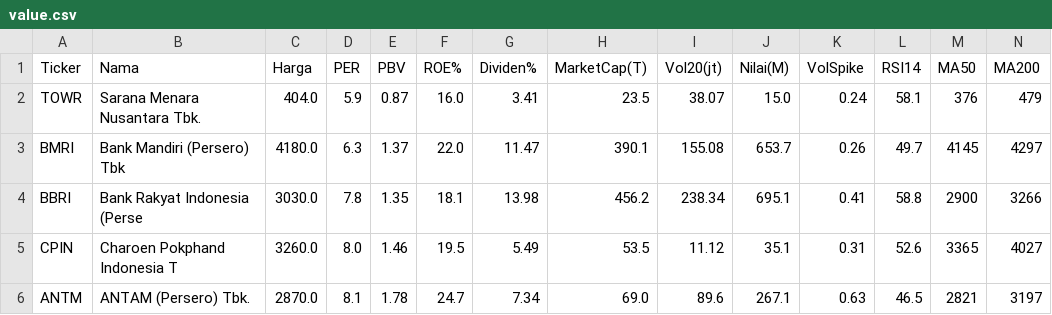
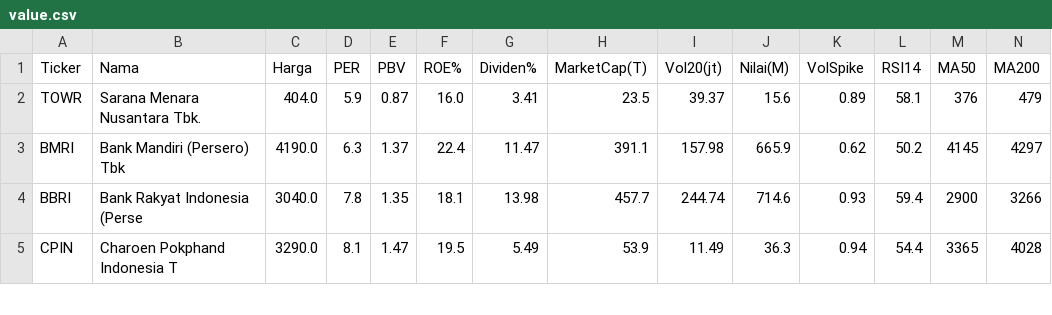
Before and after one commit to 2013tib-droid/Screening-Saham, a CSV file: hasil/value.csv, drawn as a sheet; only a part is shown; the diff covers the shown part only.

```diff
--- a/hasil/value.csv
+++ b/hasil/value.csv
@@ -1,6 +1,5 @@
 Ticker,Nama,Harga,PER,PBV,ROE%,Dividen%,MarketCap(T),Vol20(jt),Nilai(M),VolSpike,RSI14,MA50,MA200
-TOWR,Sarana Menara Nusantara Tbk.,404.0,5.9,0.87,16.0,3.41,23.5,38.07,15.0,0.24,58.1,376,479
-BMRI,Bank Mandiri (Persero) Tbk,4180.0,6.3,1.37,22.0,11.47,390.1,155.08,653.7,0.26,49.7,4145,4297
-BBRI,Bank Rakyat Indonesia (Perse,3030.0,7.8,1.35,18.1,13.98,456.2,238.34,695.1,0.41,58.8,2900,3266
-CPIN,Charoen Pokphand Indonesia T,3260.0,8.0,1.46,19.5,5.49,53.5,11.12,35.1,0.31,52.6,3365,4027
-ANTM,ANTAM (Persero) Tbk.,2870.0,8.1,1.78,24.7,7.34,69.0,89.6,267.1,0.63,46.5,2821,3197
+TOWR,Sarana Menara Nusantara Tbk.,404.0,5.9,0.87,16.0,3.41,23.5,39.37,15.6,0.89,58.1,376,479
+BMRI,Bank Mandiri (Persero) Tbk,4190.0,6.3,1.37,22.4,11.47,391.1,157.98,665.9,0.62,50.2,4145,4297
+BBRI,Bank Rakyat Indonesia (Perse,3040.0,7.8,1.35,18.1,13.98,457.7,244.74,714.6,0.93,59.4,2900,3266
+CPIN,Charoen Pokphand Indonesia T,3290.0,8.1,1.47,19.5,5.49,53.9,11.49,36.3,0.94,54.4,3365,4028
```
Also changed, not shown: 1 added row and 24 edited cells elsewhere in this file, hasil/semua.csv, 1 other file.
